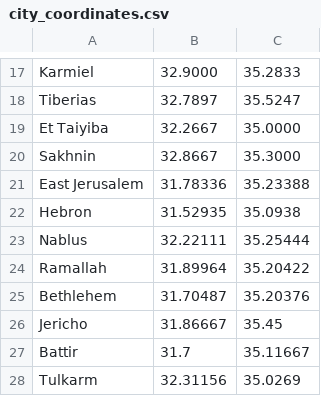
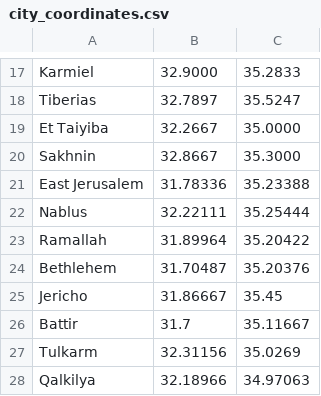
Before and after one commit to ibraheemalayan/ENCS3340-AI-PathFinder-WebApp, a CSV file: finder_app/data/city_coordinates.csv, drawn as a sheet; only a part is shown, gaps mark what is left out; the shorter side is filled out with more unchanged rows.

```diff
--- a/finder_app/data/city_coordinates.csv
+++ b/finder_app/data/city_coordinates.csv
@@ -21,3 +21,2 @@ Sakhnin,32.8667,35.3000
 East Jerusalem,31.78336, 35.23388
-Hebron,31.52935, 35.0938
 Nablus,32.22111, 35.25444
```
Also changed, not shown: 7 other files.
